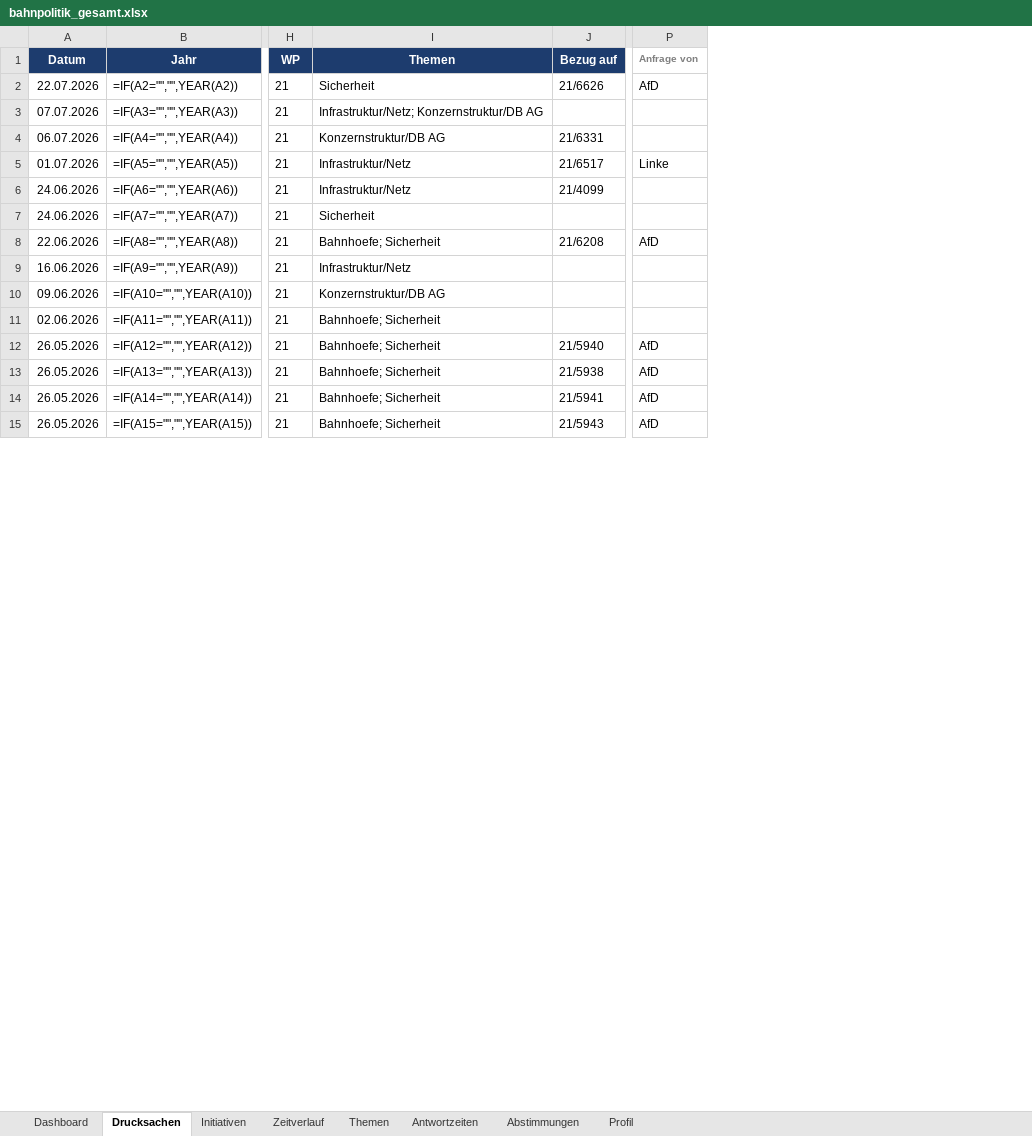
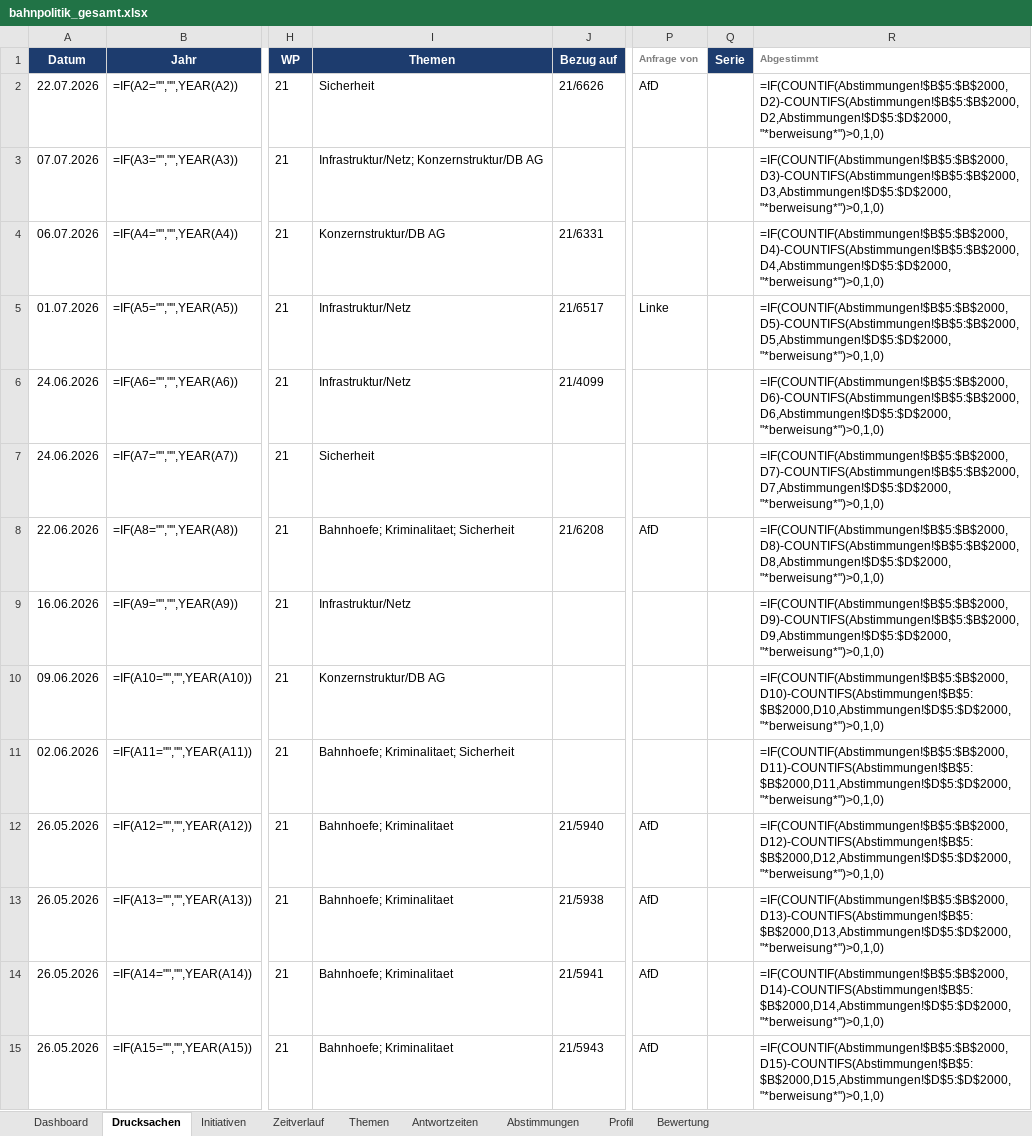
Before and after one commit to Penetrationpasi-hub/DIP-API, an Excel workbook: bahnpolitik_gesamt.xlsx, sheet Drucksachen, drawn as a sheet; only a part is shown, gaps mark what is left out; values as stored, in another font and other column widths than the file's, no borders; formulas without a stored value are shown as written; the diff covers the shown part only; the diff names each change by its address in the sheet, - before the commit and + after, or states it on an @@ line.

```diff
--- a/bahnpolitik_gesamt.xlsx (sheet Drucksachen)
+++ b/bahnpolitik_gesamt.xlsx (sheet Drucksachen)
+sheet tab: Bewertung
+column Q (Serie), empty
+column R (Abgestimmt), rows 2-15: =IF(COUNTIF(Abstimmungen!$B$5:$B$2000,D2)-COUNTIFS(Abstimmungen!$B$5:$B$2000,D2,Abstimmungen!$D$5:$D$2000,"*berweisung*")>0,1,0) | =IF(COUNTIF(Abstimmungen!$B$5:$B$2000,D3)-COUNTIFS(Abstimmungen!$B$5:$B$2000,D3,Abstimmungen!$D$5:$D$2000,"*berweisung*")>0,1,0) | =IF(COUNTIF(Abstimmungen!$B$5:$B$2000,D4)-COUNTIFS(Abstimmungen!$B$5:$B$2000,D4,Abstimmungen!$D$5:$D$2000,"*berweisung*")>0,1,0) | =IF(COUNTIF(Abstimmungen!$B$5:$B$2000,D5)-COUNTIFS(Abstimmungen!$B$5:$B$2000,D5,Abstimmungen!$D$5:$D$2000,"*berweisung*")>0,1,0) | =IF(COUNTIF(Abstimmungen!$B$5:$B$2000,D6)-COUNTIFS(Abstimmungen!$B$5:$B$2000,D6,Abstimmungen!$D$5:$D$2000,"*berweisung*")>0,1,0) | =IF(COUNTIF(Abstimmungen!$B$5:$B$2000,D7)-COUNTIFS(Abstimmungen!$B$5:$B$2000,D7,Abstimmungen!$D$5:$D$2000,"*berweisung*")>0,1,0) | =IF(COUNTIF(Abstimmungen!$B$5:$B$2000,D8)-COUNTIFS(Abstimmungen!$B$5:$B$2000,D8,Abstimmungen!$D$5:$D$2000,"*berweisung*")>0,1,0) | =IF(COUNTIF(Abstimmungen!$B$5:$B$2000,D9)-COUNTIFS(Abstimmungen!$B$5:$B$2000,D9,Abstimmungen!$D$5:$D$2000,"*berweisung*")>0,1,0) | =IF(COUNTIF(Abstimmungen!$B$5:$B$2000,D10)-COUNTIFS(Abstimmungen!$B$5:$B$2000,D10,Abstimmungen!$D$5:$D$2000,"*berweisung*")>0,1,0) | =IF(COUNTIF(Abstimmungen!$B$5:$B$2000,D11)-COUNTIFS(Abstimmungen!$B$5:$B$2000,D11,Abstimmungen!$D$5:$D$2000,"*berweisung*")>0,1,0) | =IF(COUNTIF(Abstimmungen!$B$5:$B$2000,D12)-COUNTIFS(Abstimmungen!$B$5:$B$2000,D12,Abstimmungen!$D$5:$D$2000,"*berweisung*")>0,1,0) | =IF(COUNTIF(Abstimmungen!$B$5:$B$2000,D13)-COUNTIFS(Abstimmungen!$B$5:$B$2000,D13,Abstimmungen!$D$5:$D$2000,"*berweisung*")>0,1,0) | =IF(COUNTIF(Abstimmungen!$B$5:$B$2000,D14)-COUNTIFS(Abstimmungen!$B$5:$B$2000,D14,Abstimmungen!$D$5:$D$2000,"*berweisung*")>0,1,0) | =IF(COUNTIF(Abstimmungen!$B$5:$B$2000,D15)-COUNTIFS(Abstimmungen!$B$5:$B$2000,D15,Abstimmungen!$D$5:$D$2000,"*berweisung*")>0,1,0)
-I8 (Themen): Bahnhoefe; Sicherheit
+I8 (Themen): Bahnhoefe; Kriminalitaet; Sicherheit
-I11 (Themen): Bahnhoefe; Sicherheit
+I11 (Themen): Bahnhoefe; Kriminalitaet; Sicherheit
-I12:I15 (Themen): Bahnhoefe; Sicherheit
+I12:I15 (Themen): Bahnhoefe; Kriminalitaet
```
Also changed, not shown: 84 edited cells elsewhere in this sheet, sheet Themen, sheet Profil, sheet Dashboard, hidden cells, charts or pictures.
